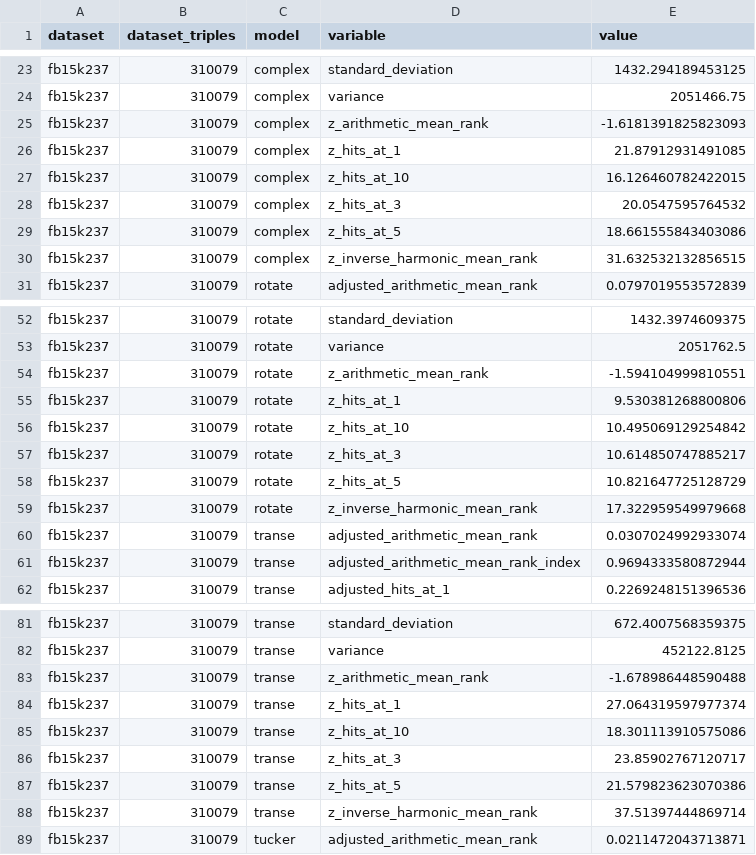
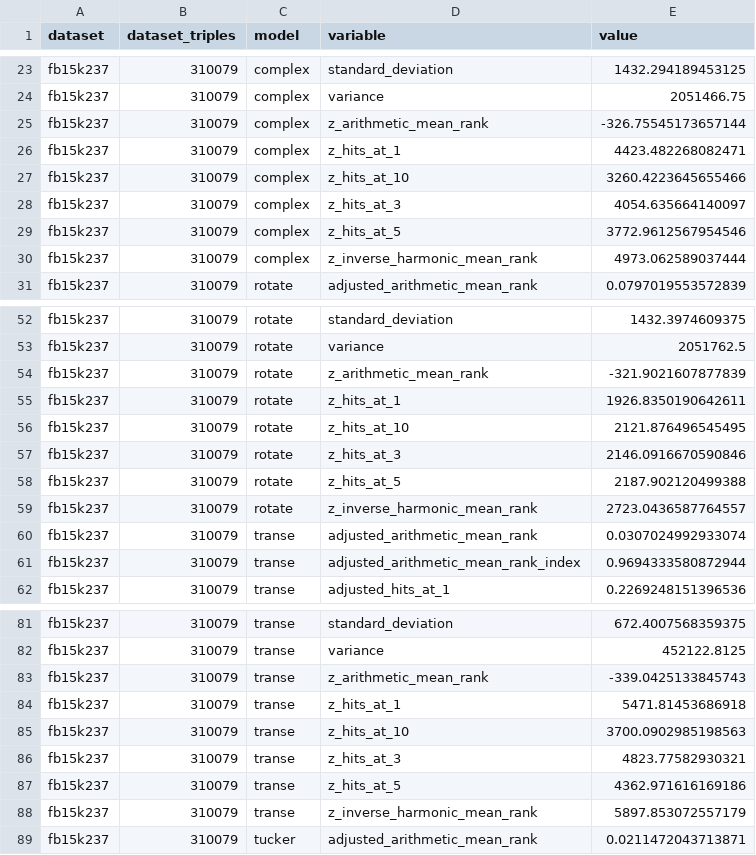
Before and after one commit to pykeen/ranking-metrics-manuscript, a TSV file: collated/melted.tsv, drawn as a sheet; only a part is shown, gaps mark what is left out; the diff covers the shown part only.

```diff
--- a/collated/melted.tsv
+++ b/collated/melted.tsv
@@ -24,8 +24,8 @@ fb15k237	310079	complex	standard_deviation	1432.294189453125
 fb15k237	310079	complex	variance	2051466.75
-fb15k237	310079	complex	z_arithmetic_mean_rank	-1.6181391825823093
-fb15k237	310079	complex	z_hits_at_1	21.87912931491085
-fb15k237	310079	complex	z_hits_at_10	16.126460782422015
-fb15k237	310079	complex	z_hits_at_3	20.0547595764532
-fb15k237	310079	complex	z_hits_at_5	18.661555843403086
-fb15k237	310079	complex	z_inverse_harmonic_mean_rank	31.632532132856515
+fb15k237	310079	complex	z_arithmetic_mean_rank	-326.75545173657144
+fb15k237	310079	complex	z_hits_at_1	4423.482268082471
+fb15k237	310079	complex	z_hits_at_10	3260.4223645655466
+fb15k237	310079	complex	z_hits_at_3	4054.635664140097
+fb15k237	310079	complex	z_hits_at_5	3772.9612567954546
+fb15k237	310079	complex	z_inverse_harmonic_mean_rank	4973.062589037444
 fb15k237	310079	rotate	adjusted_arithmetic_mean_rank	0.0797019553572839
@@ -53,8 +53,8 @@ fb15k237	310079	rotate	standard_deviation	1432.3974609375
 fb15k237	310079	rotate	variance	2051762.5
-fb15k237	310079	rotate	z_arithmetic_mean_rank	-1.594104999810551
-fb15k237	310079	rotate	z_hits_at_1	9.530381268800806
-fb15k237	310079	rotate	z_hits_at_10	10.495069129254842
-fb15k237	310079	rotate	z_hits_at_3	10.614850747885217
-fb15k237	310079	rotate	z_hits_at_5	10.821647725128729
-fb15k237	310079	rotate	z_inverse_harmonic_mean_rank	17.322959549979668
+fb15k237	310079	rotate	z_arithmetic_mean_rank	-321.9021607877839
+fb15k237	310079	rotate	z_hits_at_1	1926.8350190642611
+fb15k237	310079	rotate	z_hits_at_10	2121.876496545495
+fb15k237	310079	rotate	z_hits_at_3	2146.0916670590846
+fb15k237	310079	rotate	z_hits_at_5	2187.902120499388
+fb15k237	310079	rotate	z_inverse_harmonic_mean_rank	2723.0436587764557
 fb15k237	310079	transe	adjusted_arithmetic_mean_rank	0.0307024992933074
@@ -82,8 +82,8 @@ fb15k237	310079	transe	standard_deviation	672.4007568359375
 fb15k237	310079	transe	variance	452122.8125
-fb15k237	310079	transe	z_arithmetic_mean_rank	-1.678986448590488
-fb15k237	310079	transe	z_hits_at_1	27.064319597977374
-fb15k237	310079	transe	z_hits_at_10	18.301113910575086
-fb15k237	310079	transe	z_hits_at_3	23.85902767120717
-fb15k237	310079	transe	z_hits_at_5	21.579823623070386
-fb15k237	310079	transe	z_inverse_harmonic_mean_rank	37.51397444869714
+fb15k237	310079	transe	z_arithmetic_mean_rank	-339.0425133845743
+fb15k237	310079	transe	z_hits_at_1	5471.81453686918
+fb15k237	310079	transe	z_hits_at_10	3700.0902985198563
+fb15k237	310079	transe	z_hits_at_3	4823.77582930321
+fb15k237	310079	transe	z_hits_at_5	4362.971616169186
+fb15k237	310079	transe	z_inverse_harmonic_mean_rank	5897.853072557179
 fb15k237	310079	tucker	adjusted_arithmetic_mean_rank	0.0211472043713871
```
Also changed, not shown: 78 edited cells elsewhere in this file, collated/candidates.tsv, collated/collated.tsv, 11 other files.
